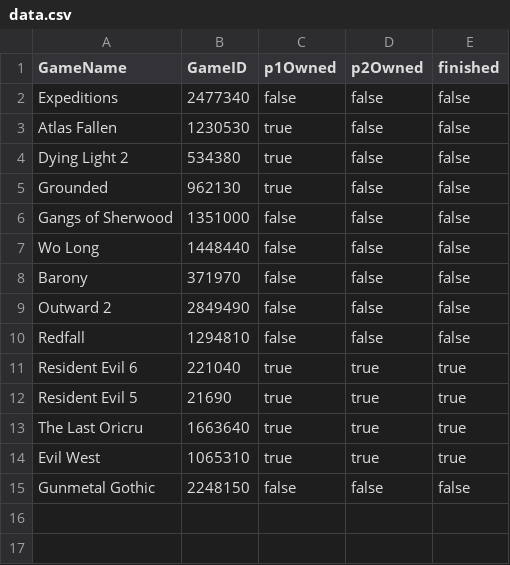
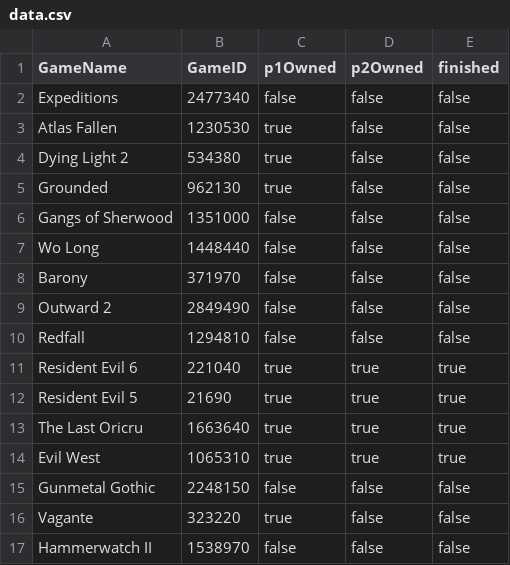
Before and after one commit to smasimar/coopgaming, a CSV file: data.csv, drawn as a sheet.

Commit message:
+Vagante +Hammerwatch II

```diff
--- a/data.csv
+++ b/data.csv
@@ -15 +15,3 @@ Evil West,1065310,true,true,true
 Gunmetal Gothic,2248150,false,false,false
+Vagante,323220,true,false,false
+Hammerwatch II,1538970,false,false,false
```
